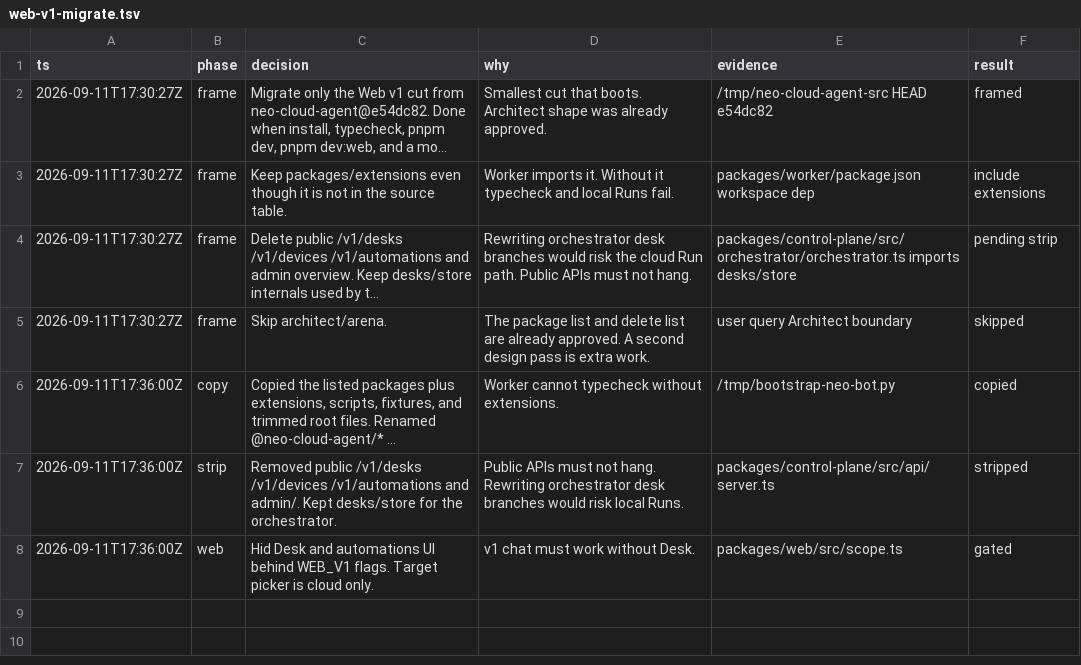
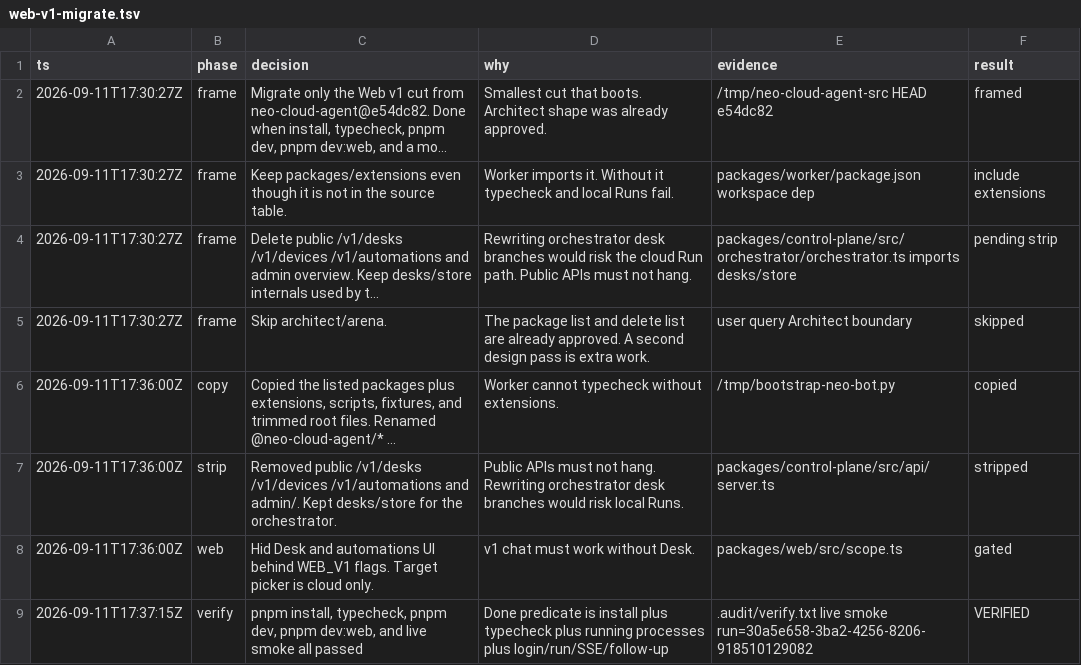
Before and after one commit to Neo2Agent/neo-bot, a TSV file: .audit/web-v1-migrate.tsv, drawn as a sheet; long unchanged cells end in …; the diff names each change by its address in the sheet, - before the commit and + after, or states it on an @@ line.

Commit message:
fix: refresh lockfile and make smoke login parse once
pnpm install dropped unused importers from the copied lockfile.
The smoke script was reading the login body twice and throwing.

Co-authored-by: Neo <Neo2Agent@users.noreply.github.com>

```diff
--- a/.audit/web-v1-migrate.tsv
+++ b/.audit/web-v1-migrate.tsv
+row 9: 2026-09-11T17:37:15Z | verify | pnpm install, typecheck, pnpm dev, pnpm dev:web, and live smoke all passed | Done predicate is install plus typecheck plus running processes plus login/run/SSE/follow-up | .audit/verify.txt live smoke run=30a5e658-3ba2-4256-8206-918510129082 | VERIFIED
```
Also changed, not shown: 3 other files.
